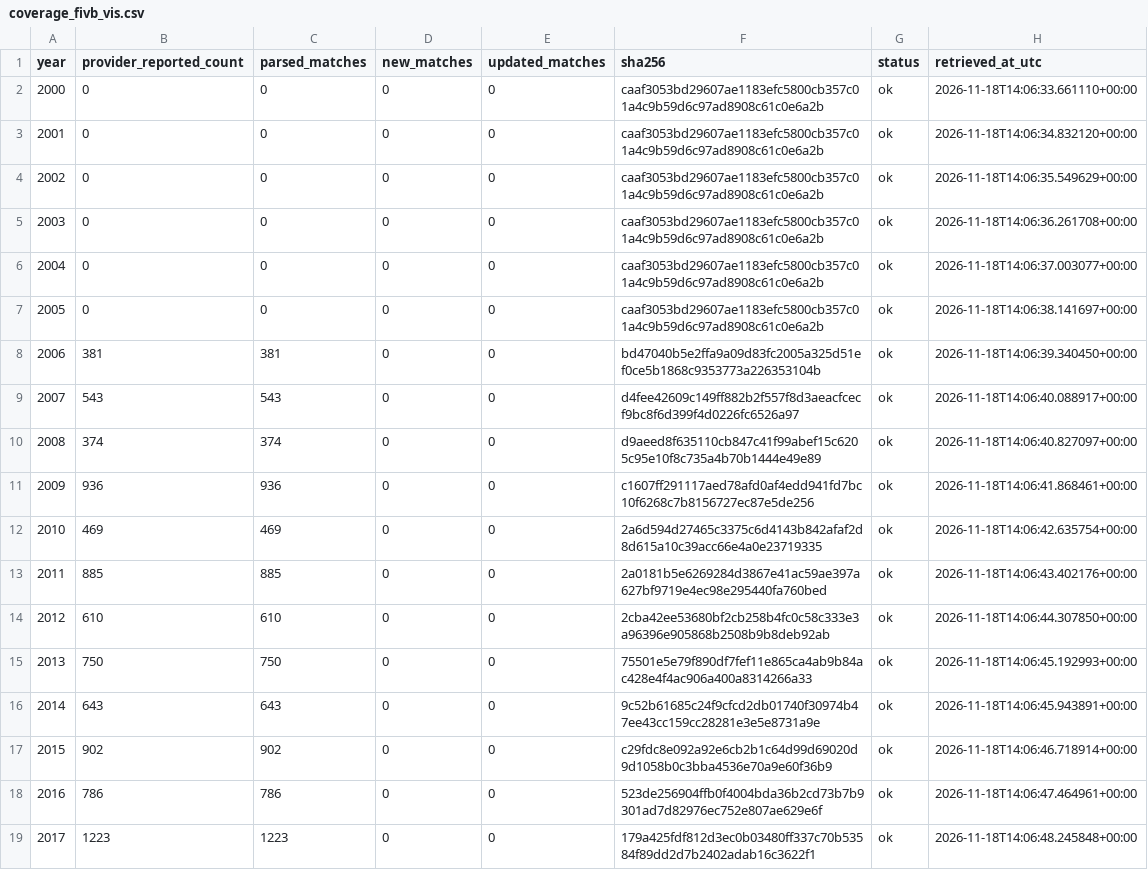
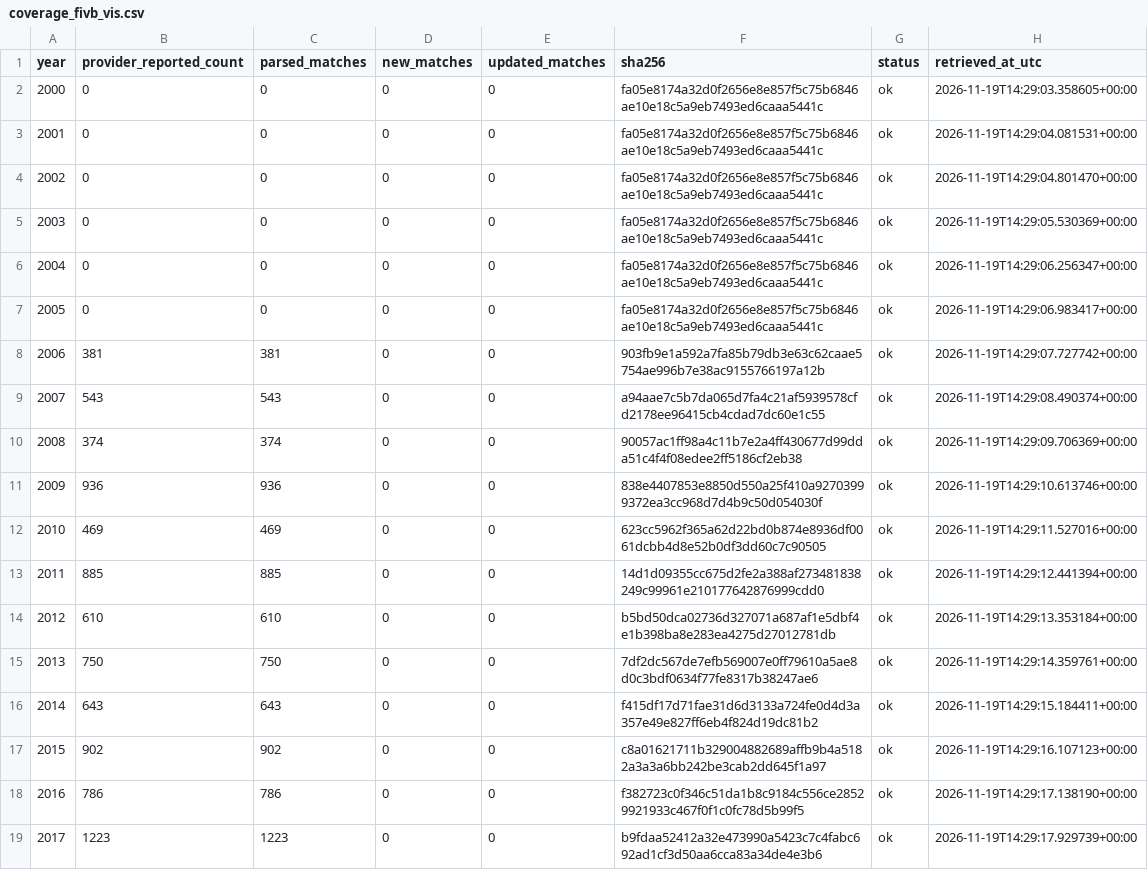
Before and after one commit to sumeetamin/elite-volleyball-dataset, a CSV file: data/coverage_fivb_vis.csv, drawn as a sheet; only a part is shown; the diff covers the shown part only.

```diff
--- a/data/coverage_fivb_vis.csv
+++ b/data/coverage_fivb_vis.csv
@@ -1,19 +1,19 @@
 year,provider_reported_count,parsed_matches,new_matches,updated_matches,sha256,status,retrieved_at_utc
-2000,0,0,0,0,caaf3053bd29607ae1183efc5800cb357c01a4c9b59d6c97ad8908c61c0e6a2b,ok,2026-11-18T14:06:33.661110+00:00
-2001,0,0,0,0,caaf3053bd29607ae1183efc5800cb357c01a4c9b59d6c97ad8908c61c0e6a2b,ok,2026-11-18T14:06:34.832120+00:00
-2002,0,0,0,0,caaf3053bd29607ae1183efc5800cb357c01a4c9b59d6c97ad8908c61c0e6a2b,ok,2026-11-18T14:06:35.549629+00:00
-2003,0,0,0,0,caaf3053bd29607ae1183efc5800cb357c01a4c9b59d6c97ad8908c61c0e6a2b,ok,2026-11-18T14:06:36.261708+00:00
-2004,0,0,0,0,caaf3053bd29607ae1183efc5800cb357c01a4c9b59d6c97ad8908c61c0e6a2b,ok,2026-11-18T14:06:37.003077+00:00
-2005,0,0,0,0,caaf3053bd29607ae1183efc5800cb357c01a4c9b59d6c97ad8908c61c0e6a2b,ok,2026-11-18T14:06:38.141697+00:00
-2006,381,381,0,0,bd47040b5e2ffa9a09d83fc2005a325d51ef0ce5b1868c9353773a226353104b,ok,2026-11-18T14:06:39.340450+00:00
-2007,543,543,0,0,d4fee42609c149ff882b2f557f8d3aeacfcecf9bc8f6d399f4d0226fc6526a97,ok,2026-11-18T14:06:40.088917+00:00
-2008,374,374,0,0,d9aeed8f635110cb847c41f99abef15c6205c95e10f8c735a4b70b1444e49e89,ok,2026-11-18T14:06:40.827097+00:00
-2009,936,936,0,0,c1607ff291117aed78afd0af4edd941fd7bc10f6268c7b8156727ec87e5de256,ok,2026-11-18T14:06:41.868461+00:00
-2010,469,469,0,0,2a6d594d27465c3375c6d4143b842afaf2d8d615a10c39acc66e4a0e23719335,ok,2026-11-18T14:06:42.635754+00:00
-2011,885,885,0,0,2a0181b5e6269284d3867e41ac59ae397a627bf9719e4ec98e295440fa760bed,ok,2026-11-18T14:06:43.402176+00:00
-2012,610,610,0,0,2cba42ee53680bf2cb258b4fc0c58c333e3a96396e905868b2508b9b8deb92ab,ok,2026-11-18T14:06:44.307850+00:00
-2013,750,750,0,0,75501e5e79f890df7fef11e865ca4ab9b84ac428e4f4ac906a400a8314266a33,ok,2026-11-18T14:06:45.192993+00:00
-2014,643,643,0,0,9c52b61685c24f9cfcd2db01740f30974b47ee43cc159cc28281e3e5e8731a9e,ok,2026-11-18T14:06:45.943891+00:00
-2015,902,902,0,0,c29fdc8e092a92e6cb2b1c64d99d69020d9d1058b0c3bba4536e70a9e60f36b9,ok,2026-11-18T14:06:46.718914+00:00
-2016,786,786,0,0,523de256904ffb0f4004bda36b2cd73b7b9301ad7d82976ec752e807ae629e6f,ok,2026-11-18T14:06:47.464961+00:00
-2017,1223,1223,0,0,179a425fdf812d3ec0b03480ff337c70b53584f89dd2d7b2402adab16c3622f1,ok,2026-11-18T14:06:48.245848+00:00
+2000,0,0,0,0,fa05e8174a32d0f2656e8e857f5c75b6846ae10e18c5a9eb7493ed6caaa5441c,ok,2026-11-19T14:29:03.358605+00:00
+2001,0,0,0,0,fa05e8174a32d0f2656e8e857f5c75b6846ae10e18c5a9eb7493ed6caaa5441c,ok,2026-11-19T14:29:04.081531+00:00
+2002,0,0,0,0,fa05e8174a32d0f2656e8e857f5c75b6846ae10e18c5a9eb7493ed6caaa5441c,ok,2026-11-19T14:29:04.801470+00:00
+2003,0,0,0,0,fa05e8174a32d0f2656e8e857f5c75b6846ae10e18c5a9eb7493ed6caaa5441c,ok,2026-11-19T14:29:05.530369+00:00
+2004,0,0,0,0,fa05e8174a32d0f2656e8e857f5c75b6846ae10e18c5a9eb7493ed6caaa5441c,ok,2026-11-19T14:29:06.256347+00:00
+2005,0,0,0,0,fa05e8174a32d0f2656e8e857f5c75b6846ae10e18c5a9eb7493ed6caaa5441c,ok,2026-11-19T14:29:06.983417+00:00
+2006,381,381,0,0,903fb9e1a592a7fa85b79db3e63c62caae5754ae996b7e38ac9155766197a12b,ok,2026-11-19T14:29:07.727742+00:00
+2007,543,543,0,0,a94aae7c5b7da065d7fa4c21af5939578cfd2178ee96415cb4cdad7dc60e1c55,ok,2026-11-19T14:29:08.490374+00:00
+2008,374,374,0,0,90057ac1ff98a4c11b7e2a4ff430677d99dda51c4f4f08edee2ff5186cf2eb38,ok,2026-11-19T14:29:09.706369+00:00
+2009,936,936,0,0,838e4407853e8850d550a25f410a92703999372ea3cc968d7d4b9c50d054030f,ok,2026-11-19T14:29:10.613746+00:00
+2010,469,469,0,0,623cc5962f365a62d22bd0b874e8936df0061dcbb4d8e52b0df3dd60c7c90505,ok,2026-11-19T14:29:11.527016+00:00
+2011,885,885,0,0,14d1d09355cc675d2fe2a388af273481838249c99961e210177642876999cdd0,ok,2026-11-19T14:29:12.441394+00:00
+2012,610,610,0,0,b5bd50dca02736d327071a687af1e5dbf4e1b398ba8e283ea4275d27012781db,ok,2026-11-19T14:29:13.353184+00:00
+2013,750,750,0,0,7df2dc567de7efb569007e0ff79610a5ae8d0c3bdf0634f77fe8317b38247ae6,ok,2026-11-19T14:29:14.359761+00:00
+2014,643,643,0,0,f415df17d71fae31d6d3133a724fe0d4d3a357e49e827ff6eb4f824d19dc81b2,ok,2026-11-19T14:29:15.184411+00:00
+2015,902,902,0,0,c8a01621711b329004882689affb9b4a5182a3a3a6bb242be3cab2dd645f1a97,ok,2026-11-19T14:29:16.107123+00:00
+2016,786,786,0,0,f382723c0f346c51da1b8c9184c556ce28529921933c467f0f1c0fc78d5b99f5,ok,2026-11-19T14:29:17.138190+00:00
+2017,1223,1223,0,0,b9fdaa52412a32e473990a5423c7c4fabc692ad1cf3d50aa6cca83a34de4e3b6,ok,2026-11-19T14:29:17.929739+00:00
```
Also changed, not shown: 22 edited cells elsewhere in this file, 25 other files.
